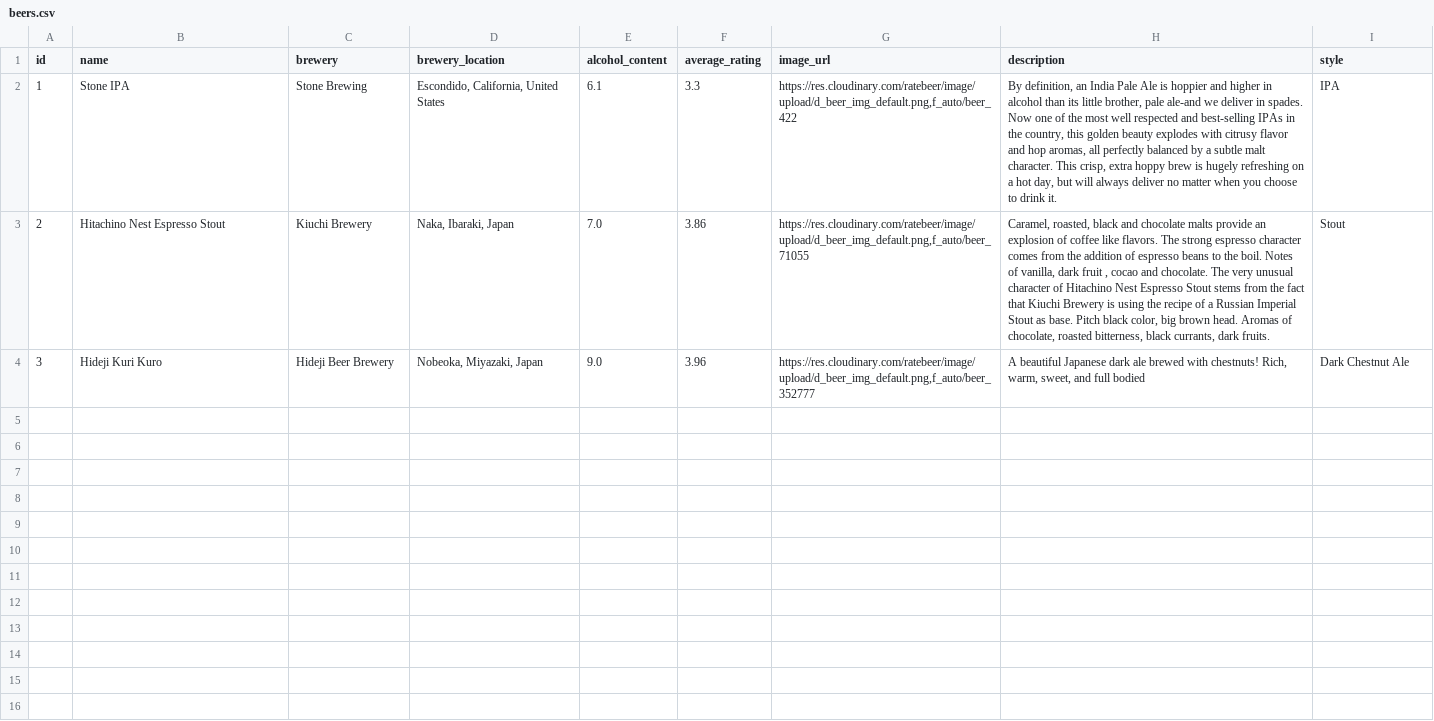
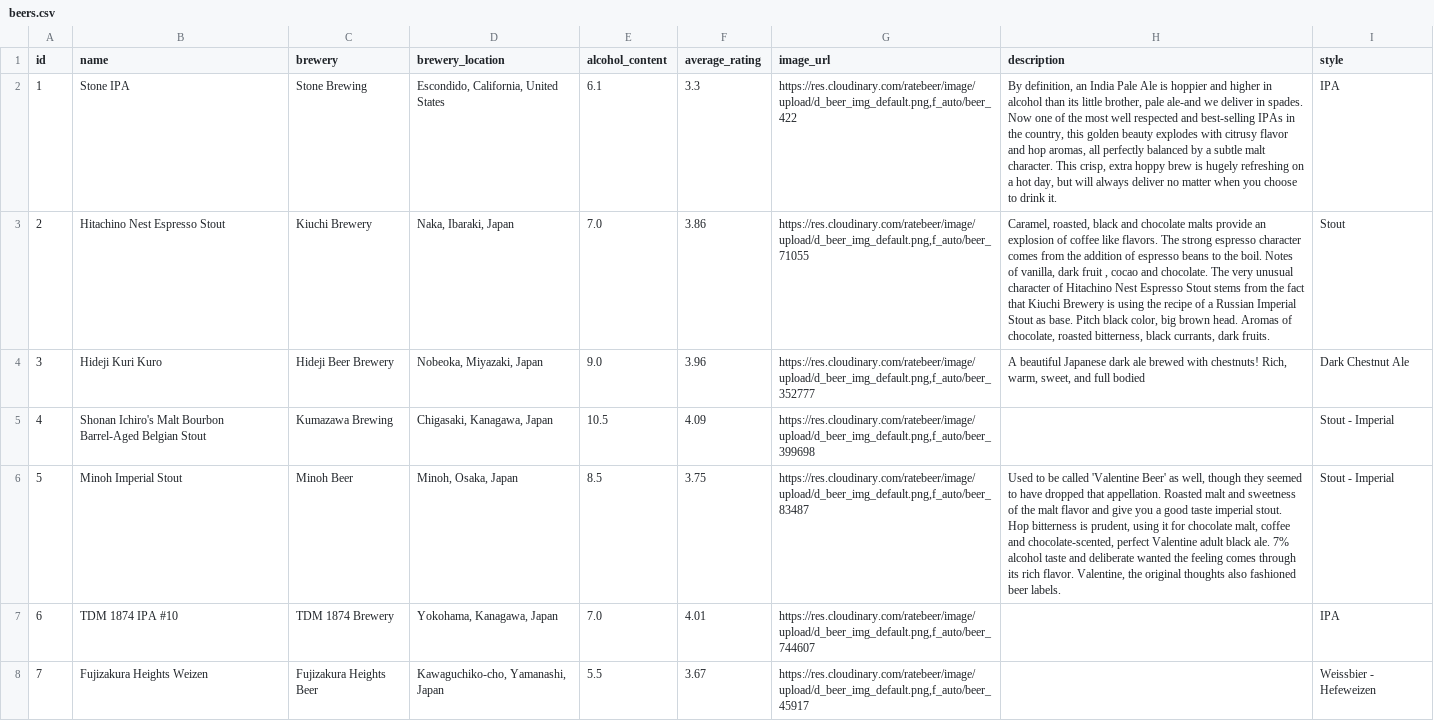
Before and after one commit to toadslop/rust-fullstack-demo, a CSV file: database/migration/data/beers.csv, drawn as a sheet; the diff names each change by its address in the sheet, - before the commit and + after, or states it on an @@ line.

Commit message:
added a few more beers to the csv

```diff
--- a/database/migration/data/beers.csv
+++ b/database/migration/data/beers.csv
+row 5: 4 | Shonan Ichiro's Malt Bourbon Barrel-Aged Belgian Stout | Kumazawa Brewing | Chigasaki, Kanagawa, Japan | 10.5 | 4.09 | https://res.cloudinary.com/ratebeer/image/upload/d_beer_img_default.png,f_auto/beer_399698 |  | Stout - Imperial
+row 6: 5 | Minoh Imperial Stout | Minoh Beer | Minoh, Osaka, Japan | 8.5 | 3.75 | https://res.cloudinary.com/ratebeer/image/upload/d_beer_img_default.png,f_auto/beer_83487 | Used to be called 'Valentine Beer' as well, though they seemed to have dropped that appellation. Roasted malt and sweetness of the malt flavor and give you a good taste imperial stout. Hop bitterness is prudent, using it for chocolate malt, coffee and chocolate-scented, perfect Valentine adult black ale. 7% alcohol taste and deliberate wanted the feeling comes through its rich flavor. Valentine, the original thoughts also fashioned beer labels. | Stout - Imperial
+row 7: 6 | TDM 1874 IPA #10 | TDM 1874 Brewery | Yokohama, Kanagawa, Japan | 7.0 | 4.01 | https://res.cloudinary.com/ratebeer/image/upload/d_beer_img_default.png,f_auto/beer_744607 |  | IPA
+row 8: 7 | Fujizakura Heights Weizen | Fujizakura Heights Beer | Kawaguchiko-cho, Yamanashi, Japan | 5.5 | 3.67 | https://res.cloudinary.com/ratebeer/image/upload/d_beer_img_default.png,f_auto/beer_45917 |  | Weissbier - Hefeweizen
```
Also changed, not shown: 1 other file.
